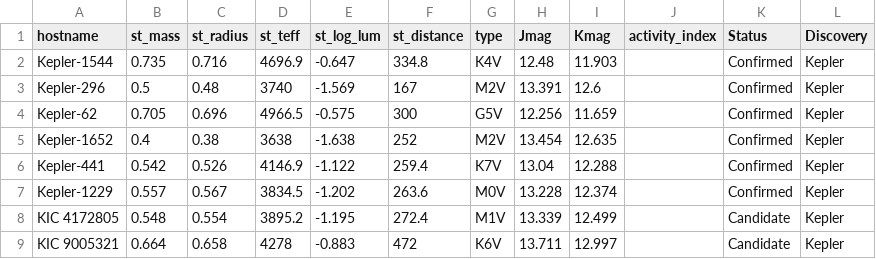
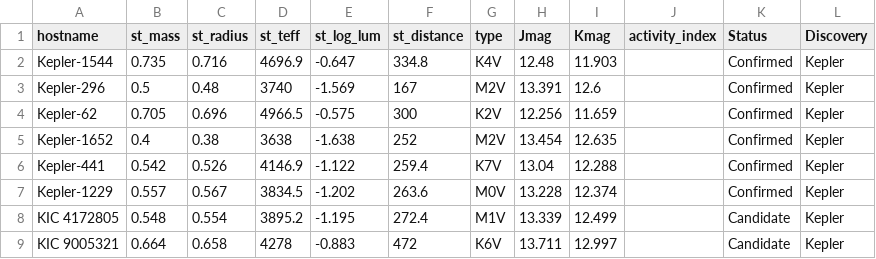
Before and after one commit to lupitatovar/Cool-Worlds, a CSV file: targets/final_lists/stellar_propoerties_final.csv (was targets/stellar_propoerties.csv), drawn as a sheet; only a part is shown.

```diff
--- a/targets/stellar_propoerties.csv
+++ b/targets/final_lists/stellar_propoerties_final.csv
@@ -3,3 +3,3 @@ Kepler-1544,0.735,0.716,4696.9,-0.647,334.8,K4V,12.48,11.903,,Confirmed,Kepler
 Kepler-296,0.5,0.48,3740,-1.569,167,M2V,13.391,12.6,,Confirmed,Kepler
-Kepler-62,0.705,0.696,4966.5,-0.575,300,G5V,12.256,11.659,,Confirmed,Kepler
+Kepler-62,0.705,0.696,4966.5,-0.575,300,K2V,12.256,11.659,,Confirmed,Kepler
 Kepler-1652,0.4,0.38,3638,-1.638,252,M2V,13.454,12.635,,Confirmed,Kepler
```
Also changed, not shown: 11 other files.
